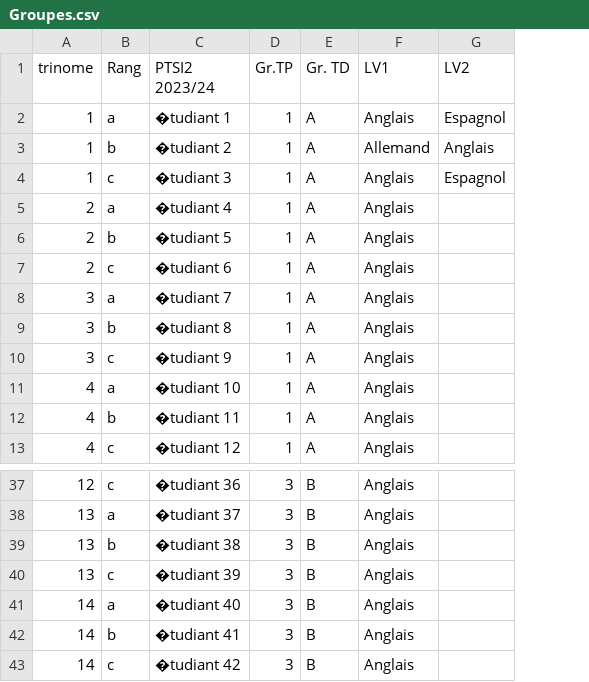
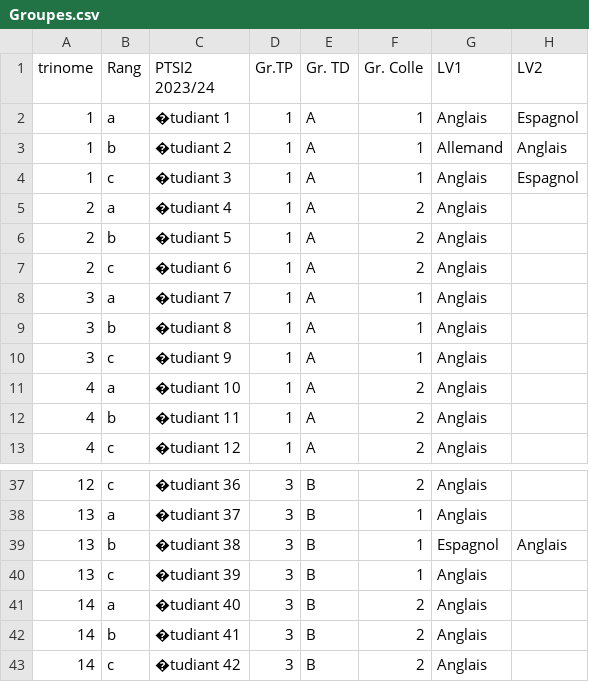
Before and after one commit to Valdr687/Colloscope, a CSV file: Data/Groupes.csv, drawn as a sheet; only a part is shown, gaps mark what is left out; addresses are those after the commit; the diff names each change by its address in the sheet, - before the commit and + after, or states it on an @@ line.

Commit message:
Colles de langues !

```diff
--- a/Data/Groupes.csv
+++ b/Data/Groupes.csv
+column F (Gr. Colle), rows 2-13: 1 | 1 | 1 | 2 | 2 | 2 | 1 | 1 | 1 | 2 | 2 | 2; rows 37-43: 2 | 1 | 1 | 1 | 2 | 2 | 2
-G39 (LV1): Anglais
+G39 (LV1): Espagnol
-H39 (LV2): (empty)
+H39 (LV2): Anglais
```
Also changed, not shown: 10 other files.
